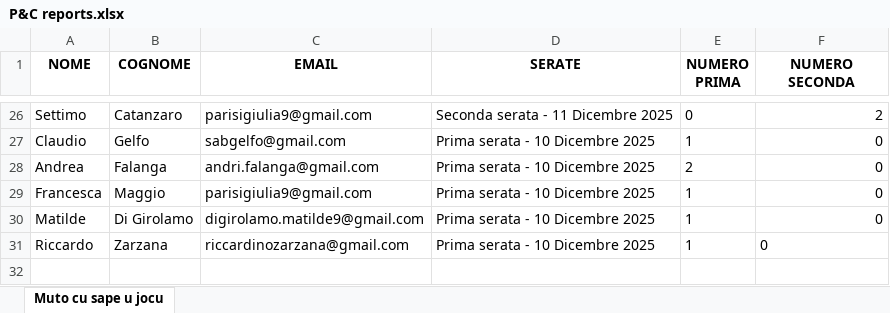
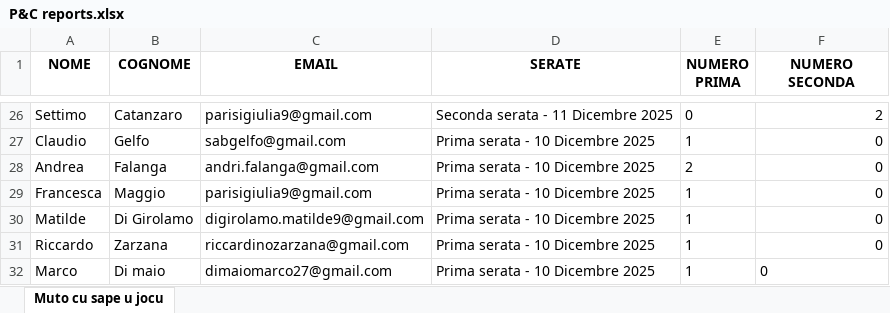
Before and after one commit to FrigoriferoAccecante/ticketfast_streamlit_final, an Excel workbook: P&C reports.xlsx, sheet Muto cu sape u jocu, drawn as a sheet; only a part is shown, gaps mark what is left out; values as stored, in another font and other column widths than the file's, no borders; the diff names each change by its address in the sheet, - before the commit and + after, or states it on an @@ line.

Commit message:
Aggiornamento automatico P&C reports.xlsx

```diff
--- a/P&C reports.xlsx (sheet Muto cu sape u jocu)
+++ b/P&C reports.xlsx (sheet Muto cu sape u jocu)
-F31 alignment: left
+F31 alignment: right
+row 32: Marco | Di maio | dimaiomarco27@gmail.com | Prima serata - 10 Dicembre 2025 | 1 | 0
```
